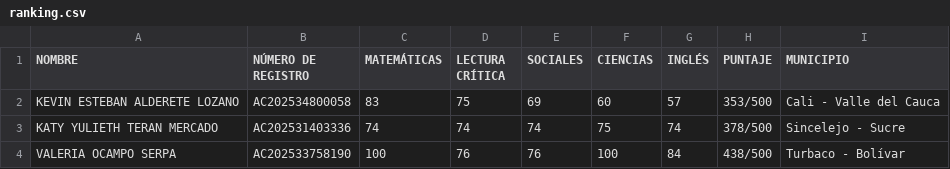
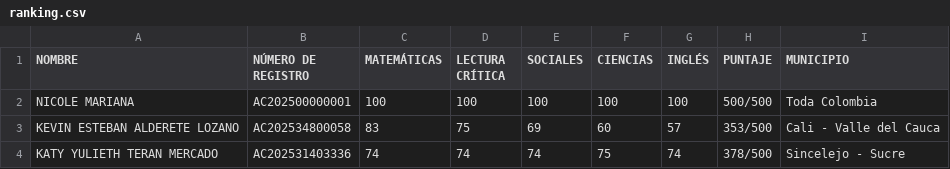
Before and after one commit to daniel-alt-pages/seamosgenios, a CSV file: public/ranking.csv, drawn as a sheet; only a part is shown; the shorter side is filled out with more unchanged rows.

Commit message:
Update: Added Nicole Mariana as Rank #1 with perfect score 500/500

```diff
--- a/public/ranking.csv
+++ b/public/ranking.csv
@@ -1,2 +1,3 @@
 NOMBRE,NÚMERO DE REGISTRO,MATEMÁTICAS,LECTURA CRÍTICA,SOCIALES,CIENCIAS,INGLÉS,PUNTAJE,MUNICIPIO
+NICOLE MARIANA,AC202500000001,100,100,100,100,100,500/500,Toda Colombia
 KEVIN ESTEBAN ALDERETE LOZANO,AC202534800058,83,75,69,60,57,353/500,Cali - Valle del Cauca
```
